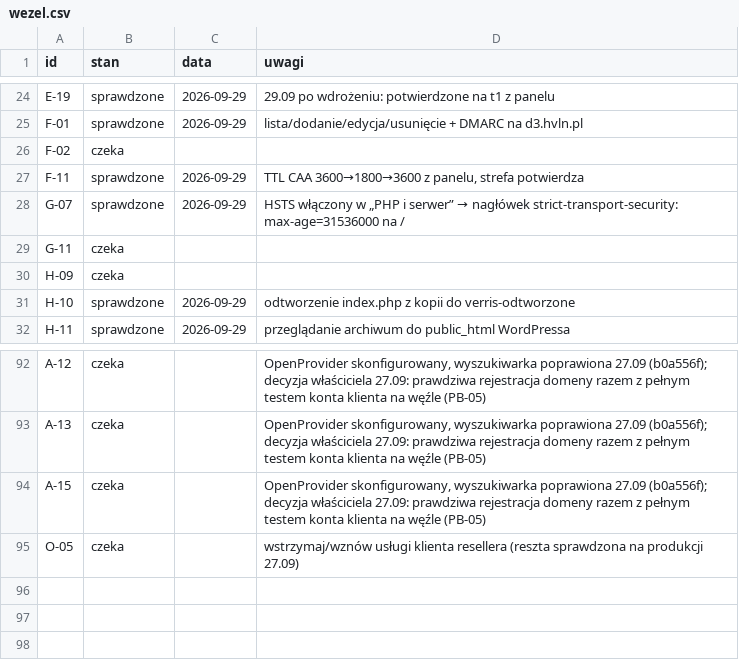
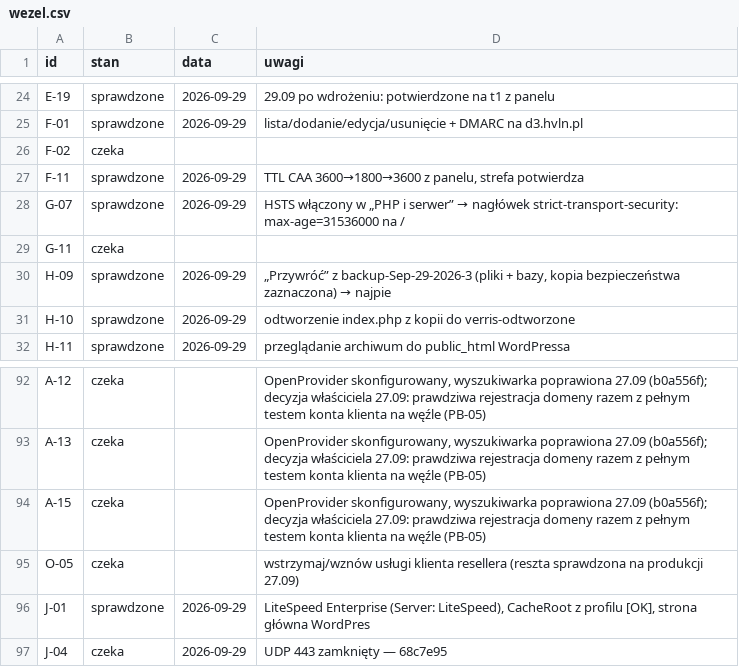
Before and after one commit to dominik-hvln/verris, a CSV file: audyt/dane/wezel.csv, drawn as a sheet; only a part is shown, gaps mark what is left out.

```diff
--- a/audyt/dane/wezel.csv
+++ b/audyt/dane/wezel.csv
@@ -29,3 +29,3 @@ G-07,sprawdzone,2026-09-29,HSTS włączony w „PHP i serwer” → nagłówek s
 G-11,czeka,,
-H-09,czeka,,
+H-09,sprawdzone,2026-09-29,"„Przywróć” z backup-Sep-29-2026-3 (pliki + bazy, kopia bezpieczeństwa zaznaczona) → najpie"
 H-10,sprawdzone,2026-09-29,odtworzenie index.php z kopii do verris-odtworzone
@@ -95 +95,3 @@ A-15,czeka,,"OpenProvider skonfigurowany, wyszukiwarka poprawiona 27.09 (b0a556f
 O-05,czeka,,wstrzymaj/wznów usługi klienta resellera (reszta sprawdzona na produkcji 27.09)
+J-01,sprawdzone,2026-09-29,"LiteSpeed Enterprise (Server: LiteSpeed), CacheRoot z profilu [OK], strona główna WordPres"
+J-04,czeka,2026-09-29,UDP 443 zamknięty — 68c7e95
```
Also changed, not shown: audyt/dane/macierz.csv.
